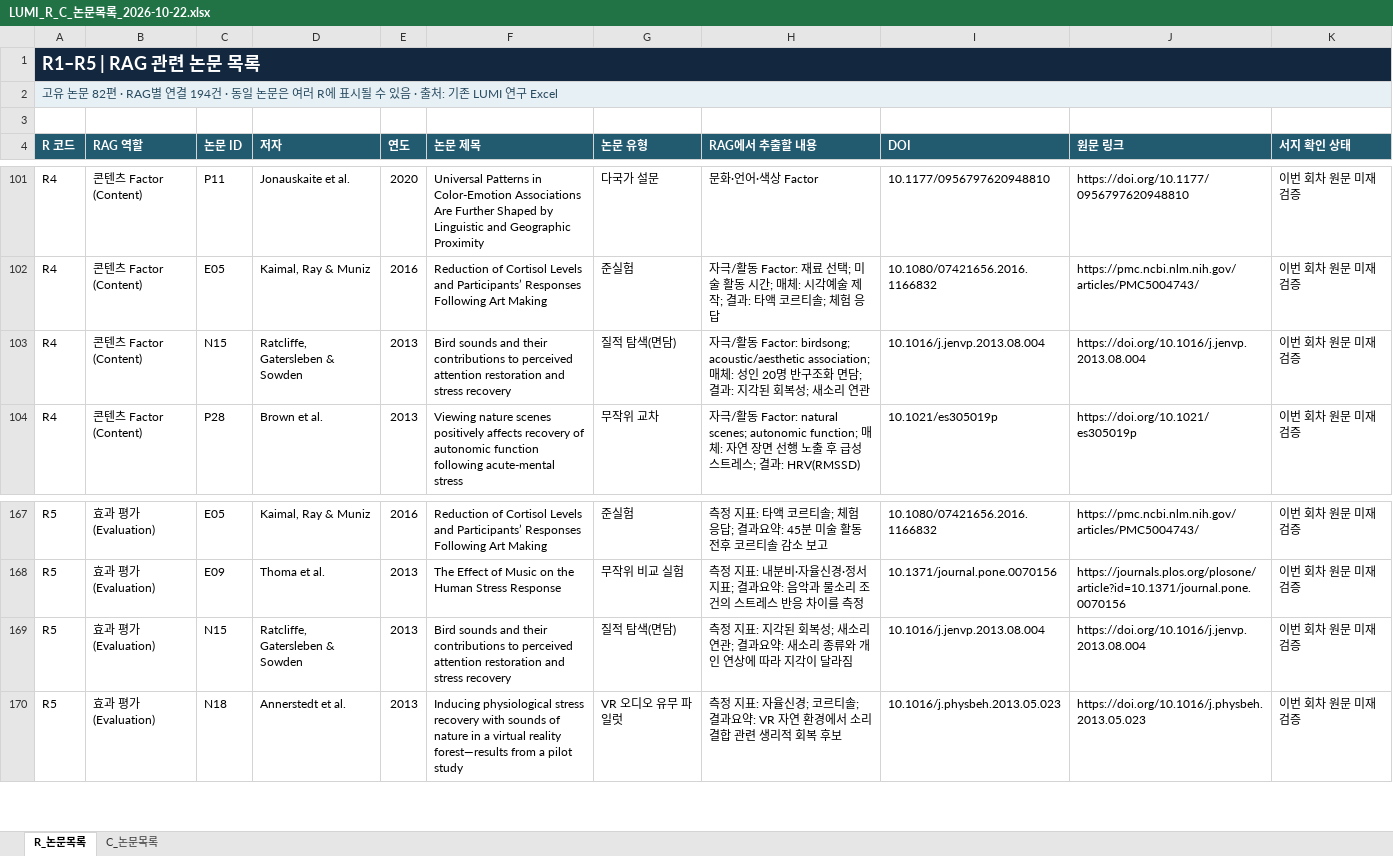
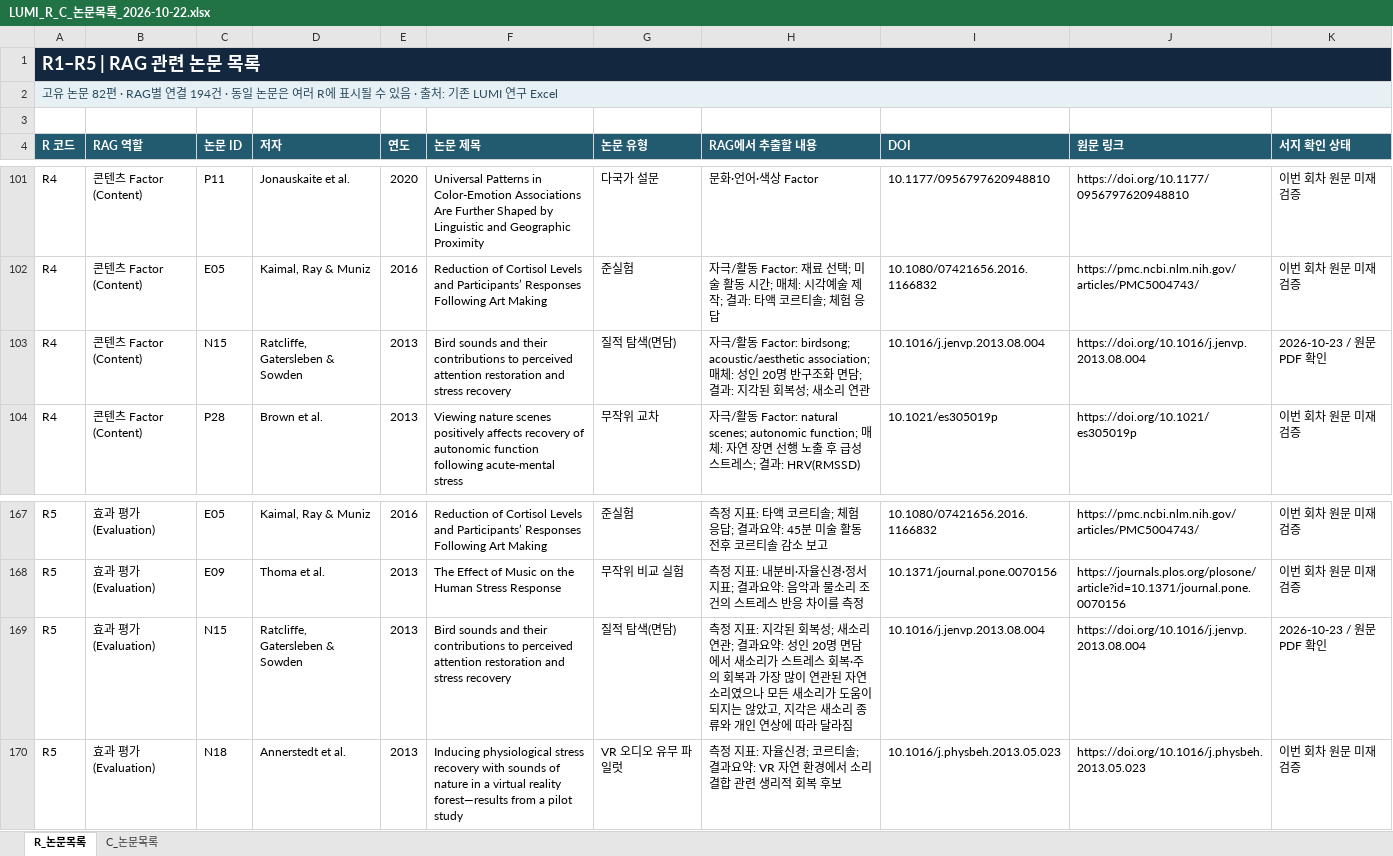
Before and after one commit to lumi-wellness-agent/Research_paper, an Excel workbook: LUMI_R_C_Research_2026-10-22/LUMI_R_C_논문목록_2026-10-22.xlsx, sheet R_논문목록, drawn as a sheet; only a part is shown, gaps mark what is left out; values as stored, in another font and other column widths than the file's, no borders; table styles not drawn; the diff names each change by its address in the sheet, - before the commit and + after, or states it on an @@ line.

```diff
--- a/LUMI_R_C_Research_2026-10-22/LUMI_R_C_논문목록_2026-10-22.xlsx (sheet R_논문목록)
+++ b/LUMI_R_C_Research_2026-10-22/LUMI_R_C_논문목록_2026-10-22.xlsx (sheet R_논문목록)
-K103 (서지 확인 상태): 이번 회차 원문 미재검증
+K103 (서지 확인 상태): 2026-10-23 / 원문 PDF 확인
-H169 (RAG에서 추출할 내용): …과요약: 새소리 종류와 개인 연상에 따라 지각이 달라짐
+H169 (RAG에서 추출할 내용): …과요약: 성인 20명 면담에서 새소리가 스트레스 회복·주의 회복과 가장 많이 연관된 자연 소리였으나 모든 새소리가 도움이 되지는 않았고, 지각은 새소리 종류와 개인 연상에 따라 달라짐
-K169 (서지 확인 상태): 이번 회차 원문 미재검증
+K169 (서지 확인 상태): 2026-10-23 / 원문 PDF 확인
```
Also changed, not shown: sheet C_논문목록, 1 other file.
